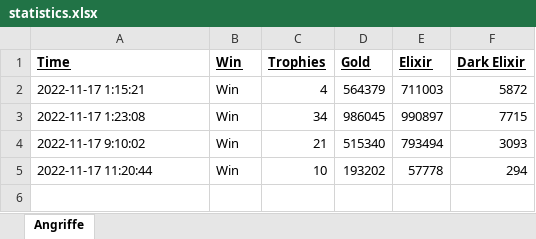
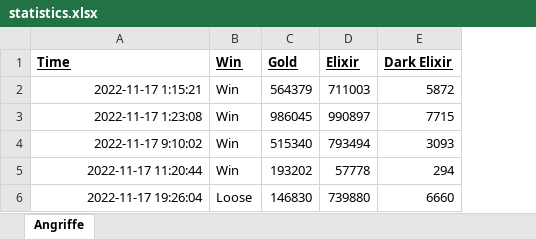
Before and after one commit to alex-909/Clash_Bot, an Excel workbook: statistics.xlsx, sheet Angriffe, drawn as a sheet; values as stored, in another font and other column widths than the file's, no borders; removed rows and columns are numbered as before the commit, all else as after; the diff names each change by its address in the sheet, - before the commit and + after, or states it on an @@ line.

```diff
--- a/statistics.xlsx (sheet Angriffe)
+++ b/statistics.xlsx (sheet Angriffe)
-column C (Trophies), rows 2-5: 4 | 34 | 21 | 10
-A2:A5 alignment: left
+A2:A5 alignment: right
+row 6: 2022-11-17 19:26:04 | Loose | 146830 | 739880 | 6660
```
Also changed, not shown: 6 other files.
